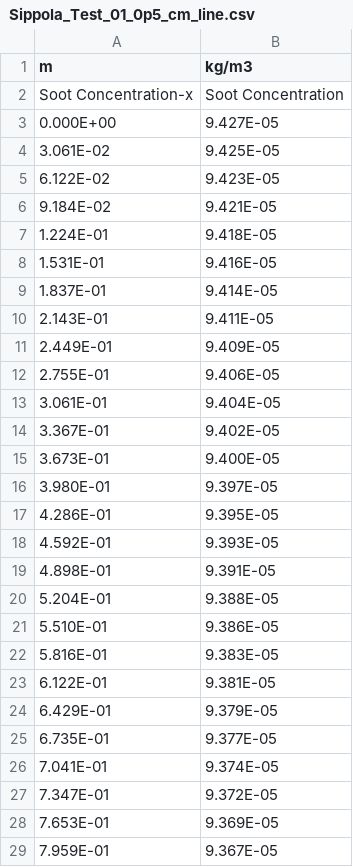
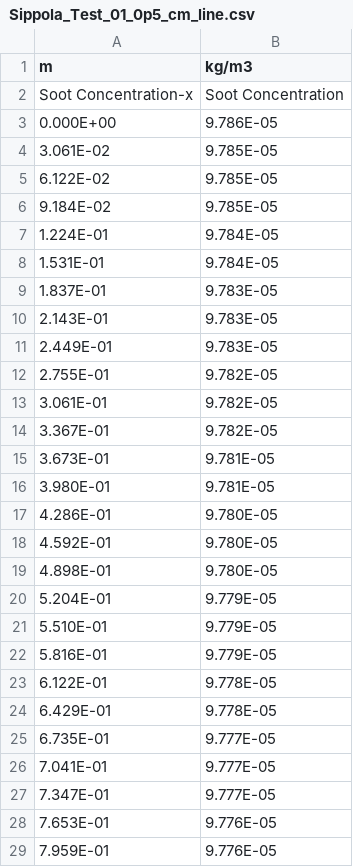
Before and after one commit to koverholt/fire-tools, a CSV file: Papers/Aerosol_Deposition/Sippola_Aerosol_Deposition/Sensitivity_Grid/Sippola_Test_01_0p5_cm_line.csv, drawn as a sheet; only a part is shown; the diff covers the shown part only.

```diff
--- a/Papers/Aerosol_Deposition/Sippola_Aerosol_Deposition/Sensitivity_Grid/Sippola_Test_01_0p5_cm_line.csv
+++ b/Papers/Aerosol_Deposition/Sippola_Aerosol_Deposition/Sensitivity_Grid/Sippola_Test_01_0p5_cm_line.csv
@@ -2,28 +2,28 @@ m,kg/m3
 Soot Concentration-x,Soot Concentration
- 0.000E+00, 9.427E-05
- 3.061E-02, 9.425E-05
- 6.122E-02, 9.423E-05
- 9.184E-02, 9.421E-05
- 1.224E-01, 9.418E-05
- 1.531E-01, 9.416E-05
- 1.837E-01, 9.414E-05
- 2.143E-01, 9.411E-05
- 2.449E-01, 9.409E-05
- 2.755E-01, 9.406E-05
- 3.061E-01, 9.404E-05
- 3.367E-01, 9.402E-05
- 3.673E-01, 9.400E-05
- 3.980E-01, 9.397E-05
- 4.286E-01, 9.395E-05
- 4.592E-01, 9.393E-05
- 4.898E-01, 9.391E-05
- 5.204E-01, 9.388E-05
- 5.510E-01, 9.386E-05
- 5.816E-01, 9.383E-05
- 6.122E-01, 9.381E-05
- 6.429E-01, 9.379E-05
- 6.735E-01, 9.377E-05
- 7.041E-01, 9.374E-05
- 7.347E-01, 9.372E-05
- 7.653E-01, 9.369E-05
- 7.959E-01, 9.367E-05
+ 0.000E+00, 9.786E-05
+ 3.061E-02, 9.785E-05
+ 6.122E-02, 9.785E-05
+ 9.184E-02, 9.785E-05
+ 1.224E-01, 9.784E-05
+ 1.531E-01, 9.784E-05
+ 1.837E-01, 9.783E-05
+ 2.143E-01, 9.783E-05
+ 2.449E-01, 9.783E-05
+ 2.755E-01, 9.782E-05
+ 3.061E-01, 9.782E-05
+ 3.367E-01, 9.782E-05
+ 3.673E-01, 9.781E-05
+ 3.980E-01, 9.781E-05
+ 4.286E-01, 9.780E-05
+ 4.592E-01, 9.780E-05
+ 4.898E-01, 9.780E-05
+ 5.204E-01, 9.779E-05
+ 5.510E-01, 9.779E-05
+ 5.816E-01, 9.779E-05
+ 6.122E-01, 9.778E-05
+ 6.429E-01, 9.778E-05
+ 6.735E-01, 9.777E-05
+ 7.041E-01, 9.777E-05
+ 7.347E-01, 9.777E-05
+ 7.653E-01, 9.776E-05
+ 7.959E-01, 9.776E-05
```
Also changed, not shown: 23 edited cells elsewhere in this file, Papers/Aerosol_Deposition/Sippola_Aerosol_Deposition/Sensitivity_Grid/Sippola_Test_16_0p5_cm_devc.csv, Papers/Aerosol_Deposition/Sippola_Aerosol_Deposition/Sensitivity_Grid/Sippola_Test_16_0p5_cm_line.csv, 3 other files.
